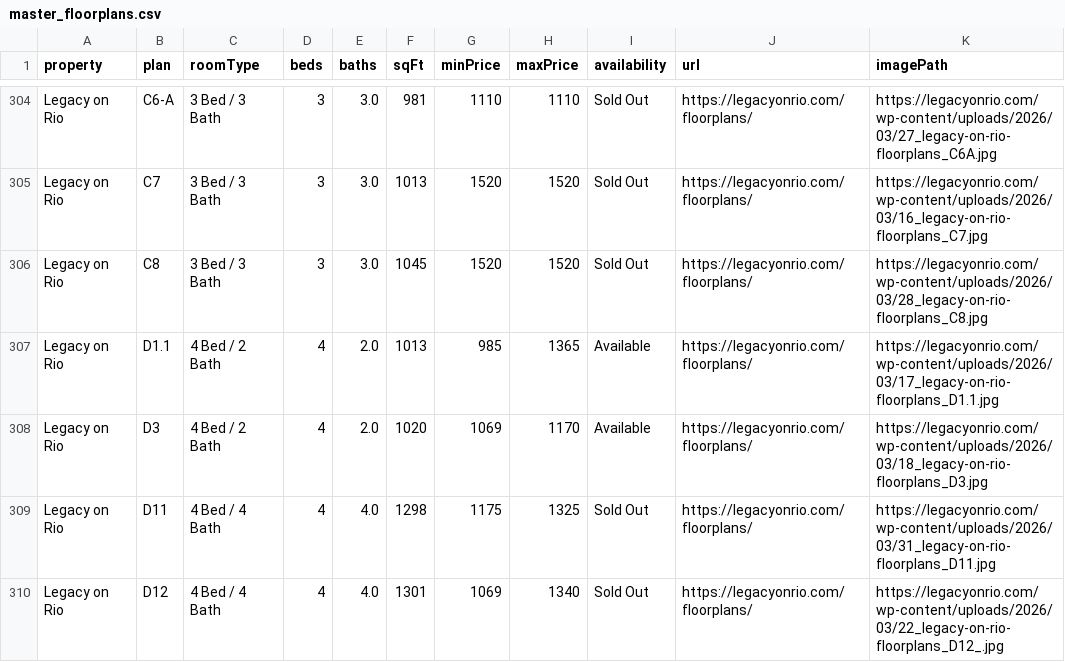
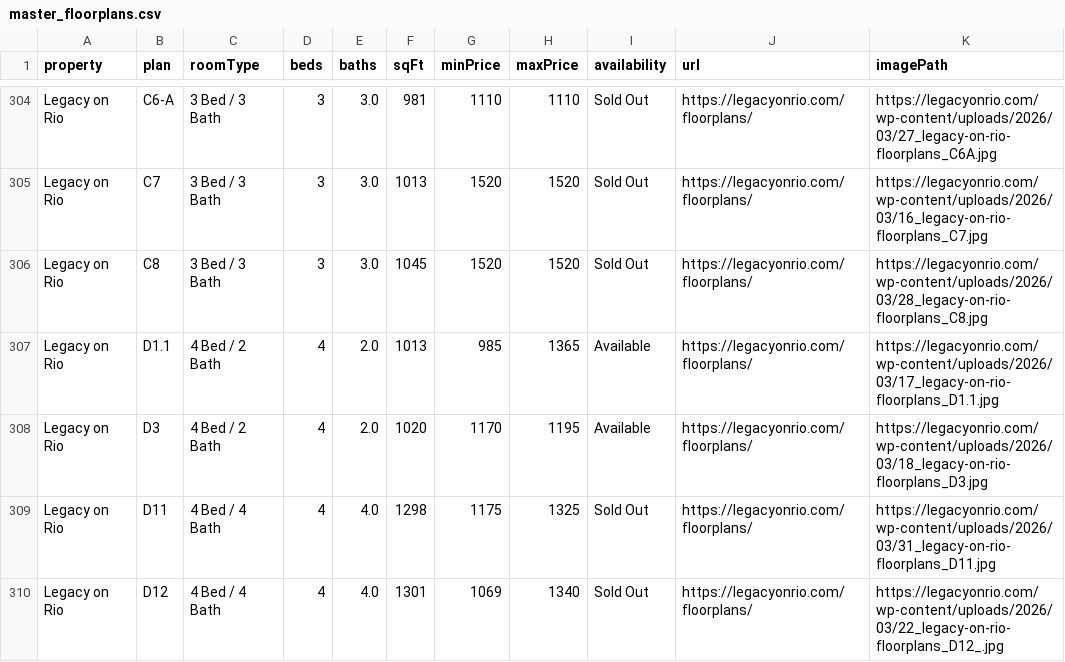
Before and after one commit to aksharperugu/Longhorn-Living, a CSV file: master_floorplans.csv, drawn as a sheet; only a part is shown, gaps mark what is left out; the diff covers the shown part only; the diff names each change by its address in the sheet, - before the commit and + after, or states it on an @@ line.

```diff
--- a/master_floorplans.csv
+++ b/master_floorplans.csv
-G308 (minPrice): 1069
+G308 (minPrice): 1170
-H308 (maxPrice): 1170
+H308 (maxPrice): 1195
```
Also changed, not shown: 1 added row, 1 removed row and 32 edited cells elsewhere in this file, 2 other files.
